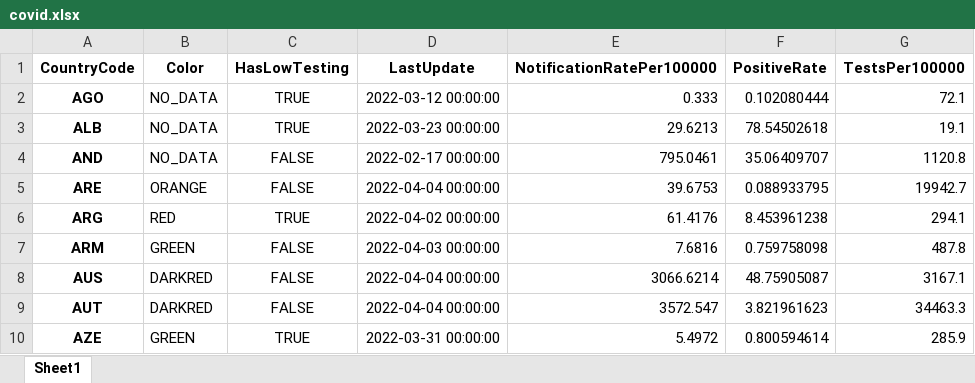
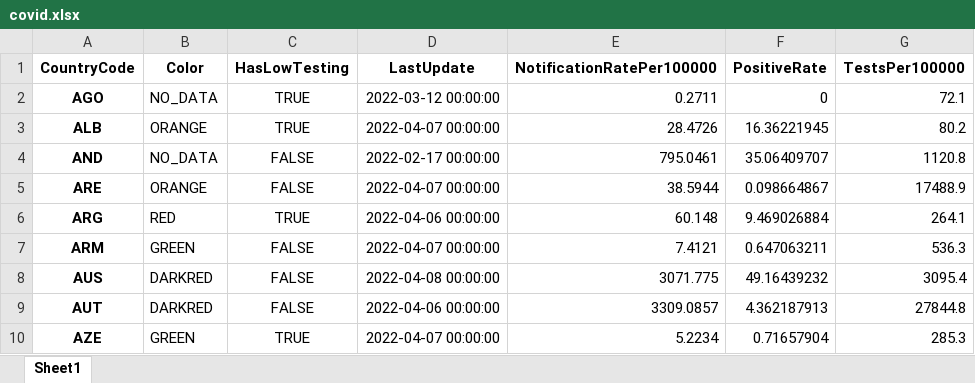
Before and after one commit to GuillaumeDerval/ecdc_covid_worldmap, an Excel workbook: covid.xlsx, sheet Sheet1, drawn as a sheet; only a part is shown; values as stored, in another font and other column widths than the file's, no borders; the diff covers the shown part only; the diff names each change by its address in the sheet, - before the commit and + after, or states it on an @@ line.

```diff
--- a/covid.xlsx (sheet Sheet1)
+++ b/covid.xlsx (sheet Sheet1)
-E2 (NotificationRatePer100000): 0.333
+E2 (NotificationRatePer100000): 0.2711
-F2 (PositiveRate): 0.102080444
+F2 (PositiveRate): 0
-B3 (Color): NO_DATA
+B3 (Color): ORANGE
-D3 (LastUpdate): 2022-03-23 00:00:00
+D3 (LastUpdate): 2022-04-07 00:00:00
-E3 (NotificationRatePer100000): 29.6213
+E3 (NotificationRatePer100000): 28.4726
-F3 (PositiveRate): 78.54502618
+F3 (PositiveRate): 16.36221945
-G3 (TestsPer100000): 19.1
+G3 (TestsPer100000): 80.2
-D5 (LastUpdate): 2022-04-04 00:00:00
+D5 (LastUpdate): 2022-04-07 00:00:00
-E5 (NotificationRatePer100000): 39.6753
+E5 (NotificationRatePer100000): 38.5944
-F5 (PositiveRate): 0.088933795
+F5 (PositiveRate): 0.098664867
-G5 (TestsPer100000): 19942.7
+G5 (TestsPer100000): 17488.9
-D6 (LastUpdate): 2022-04-02 00:00:00
+D6 (LastUpdate): 2022-04-06 00:00:00
-E6 (NotificationRatePer100000): 61.4176
+E6 (NotificationRatePer100000): 60.148
-F6 (PositiveRate): 8.453961238
+F6 (PositiveRate): 9.469026884
-G6 (TestsPer100000): 294.1
+G6 (TestsPer100000): 264.1
-D7 (LastUpdate): 2022-04-03 00:00:00
+D7 (LastUpdate): 2022-04-07 00:00:00
-E7 (NotificationRatePer100000): 7.6816
+E7 (NotificationRatePer100000): 7.4121
-F7 (PositiveRate): 0.759758098
+F7 (PositiveRate): 0.647063211
-G7 (TestsPer100000): 487.8
+G7 (TestsPer100000): 536.3
-D8 (LastUpdate): 2022-04-04 00:00:00
+D8 (LastUpdate): 2022-04-08 00:00:00
-E8 (NotificationRatePer100000): 3066.6214
+E8 (NotificationRatePer100000): 3071.775
-F8 (PositiveRate): 48.75905087
+F8 (PositiveRate): 49.16439232
-G8 (TestsPer100000): 3167.1
+G8 (TestsPer100000): 3095.4
-D9 (LastUpdate): 2022-04-04 00:00:00
+D9 (LastUpdate): 2022-04-06 00:00:00
-E9 (NotificationRatePer100000): 3572.547
+E9 (NotificationRatePer100000): 3309.0857
-F9 (PositiveRate): 3.821961623
+F9 (PositiveRate): 4.362187913
-G9 (TestsPer100000): 34463.3
+G9 (TestsPer100000): 27844.8
-D10 (LastUpdate): 2022-03-31 00:00:00
+D10 (LastUpdate): 2022-04-07 00:00:00
-E10 (NotificationRatePer100000): 5.4972
+E10 (NotificationRatePer100000): 5.2234
-F10 (PositiveRate): 0.800594614
+F10 (PositiveRate): 0.71657904
-G10 (TestsPer100000): 285.9
+G10 (TestsPer100000): 285.3
```
Also changed, not shown: 1 added row and 394 edited cells elsewhere in this sheet, 2 other files.
